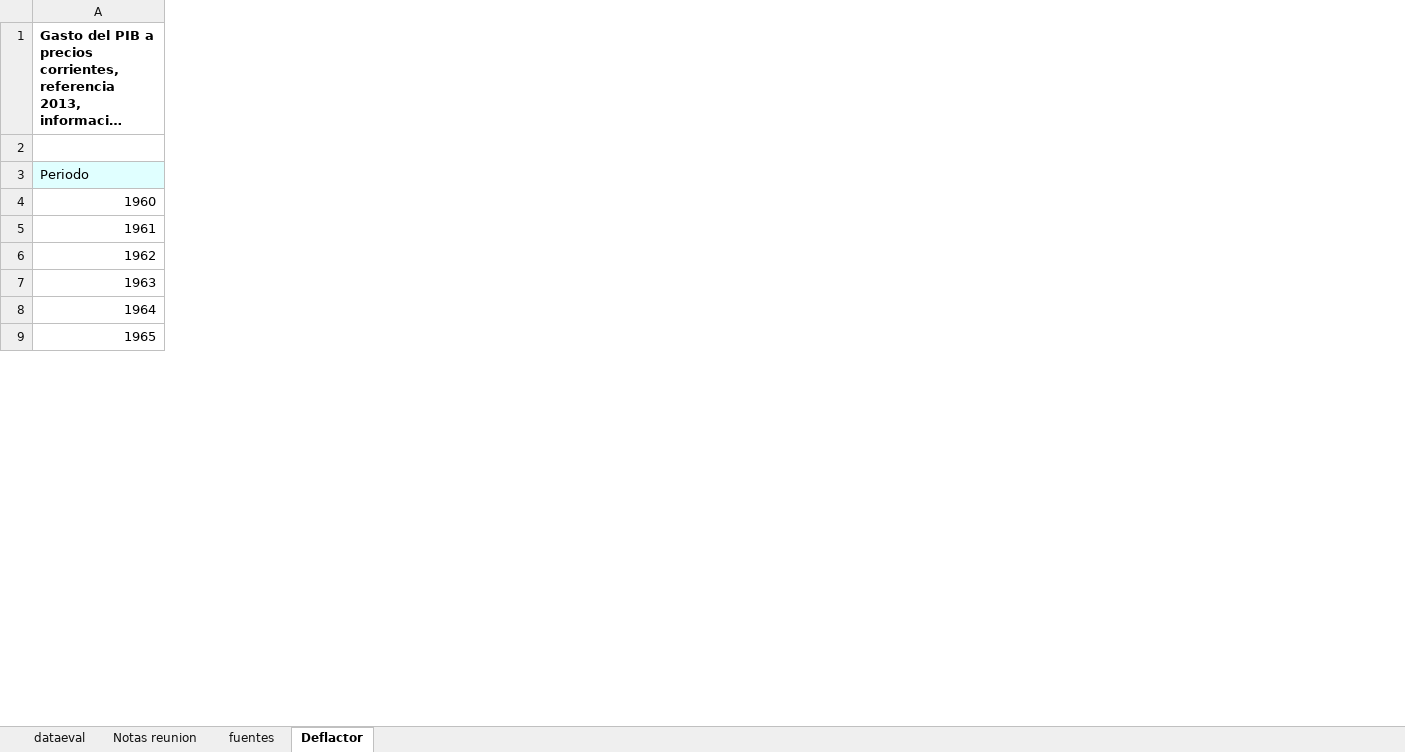
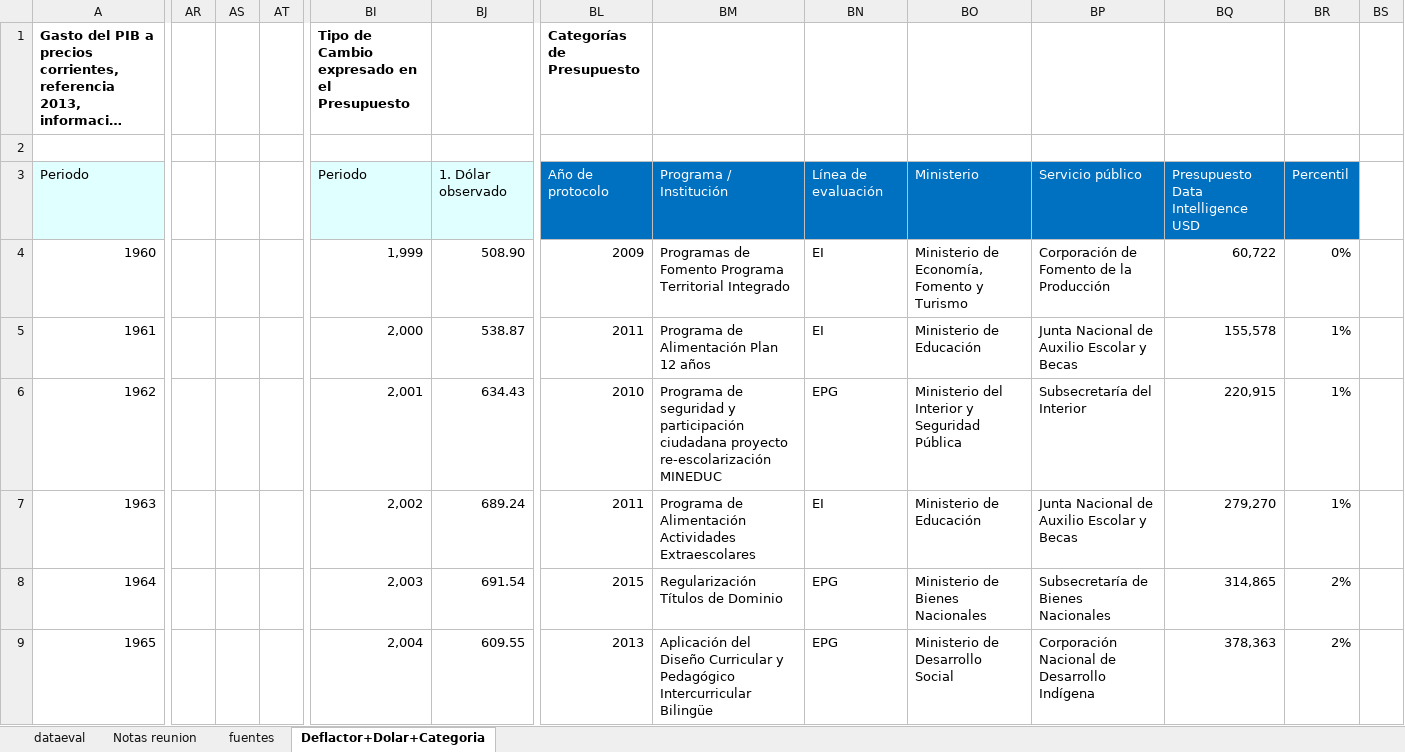
Before and after one commit to Sud-Austral/DATA-EVAL, an Excel workbook: DATAEVAL.xlsx, sheet Deflactor+Dolar+Categoria, drawn as a sheet; only a part is shown, gaps mark what is left out; long unchanged cells end in …; values as stored, in another font and other column widths than the file's, no borders; charts and pictures and table styles not drawn; the diff covers the shown part only; the diff names each change by its address in the sheet, - before the commit and + after, or states it on an @@ line.

```diff
--- a/DATAEVAL.xlsx (sheet Deflactor+Dolar+Categoria)
+++ b/DATAEVAL.xlsx (sheet Deflactor+Dolar+Categoria)
-sheet tab: Deflactor
+sheet tab: Deflactor+Dolar+Categoria
+column AR, empty
+column AS, empty
+column AT, empty
+column BI, rows 1-9: Tipo de Cambio expresado en el Presupuesto |  | Periodo | 1,999 | 2,000 | 2,001 | 2,002 | 2,003 | 2,004
+column BJ, rows 3-9: 1. Dólar observado | 508.90 | 538.87 | 634.43 | 689.24 | 691.54 | 609.55
+column BL (Categorías de Presupuesto), rows 3-9: Año de protocolo | 2009 | 2011 | 2010 | 2011 | 2015 | 2013
+column BM, rows 3-9: Programa / Institución | Programas de Fomento Programa Territorial Integrado | Programa de Alimentación Plan 12 años | Programa de seguridad y participación ciudadana proyecto re-escolarización MINEDUC | Programa de Alimentación Actividades Extraescolares | Regularización Títulos de Dominio | Aplicación del Diseño Curricular y Pedagógico Intercurricular Bilingüe
+column BN, rows 3-9: Línea de evaluación | EI | EI | EPG | EI | EPG | EPG
+column BO, rows 3-9: Ministerio | Ministerio de Economía, Fomento y Turismo | Ministerio de Educación | Ministerio del Interior y Seguridad Pública | Ministerio de Educación | Ministerio de Bienes Nacionales | Ministerio de Desarrollo Social
+column BP, rows 3-9: Servicio público | Corporación de Fomento de la Producción | Junta Nacional de Auxilio Escolar y Becas | Subsecretaría del Interior | Junta Nacional de Auxilio Escolar y Becas | Subsecretaría de Bienes Nacionales | Corporación Nacional de Desarrollo Indígena
+column BQ, rows 3-9: Presupuesto Data Intelligence USD | 60,722 | 155,578 | 220,915 | 279,270 | 314,865 | 378,363
+column BR, rows 3-9: Percentil | 0% | 1% | 1% | 1% | 2% | 2%
+column BS, empty
```
Also changed, not shown: 243 added rows and 15 added columns elsewhere in this sheet, sheet dataeval, sheet Notas reunion, sheet fuentes, formulas that keep their value, hidden cells.
